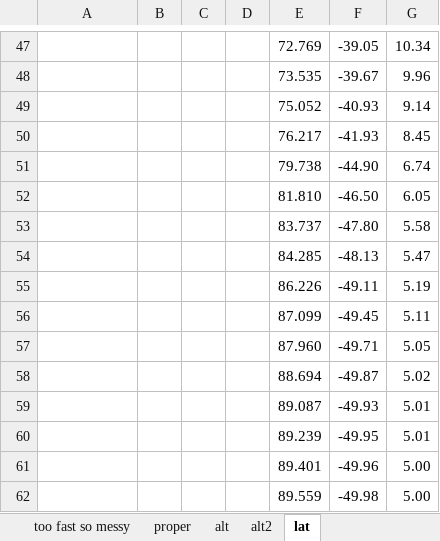
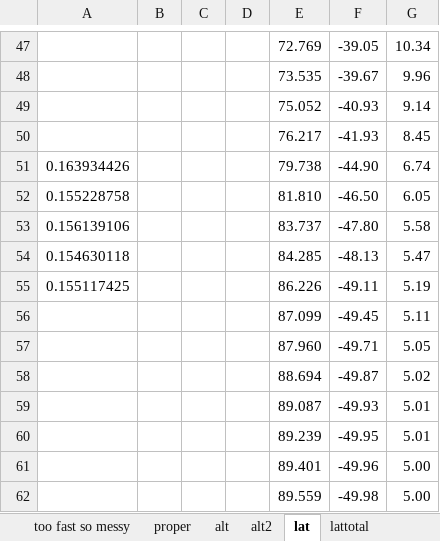
Before and after one commit to alblib/kerbal-book, an Excel workbook: measurement/daynight.xlsx, sheet lat, drawn as a sheet; only a part is shown, gaps mark what is left out; values as stored, in another font and other column widths than the file's, no borders; charts and pictures not drawn; the diff names each change by its address in the sheet, - before the commit and + after, or states it on an @@ line.

```diff
--- a/measurement/daynight.xlsx (sheet lat)
+++ b/measurement/daynight.xlsx (sheet lat)
+sheet tab: lattotal
-A51: (empty)
+A51: 0.163934426
-A52: (empty)
+A52: 0.155228758
-A53: (empty)
+A53: 0.156139106
-A54: (empty)
+A54: 0.154630118
-A55: (empty)
+A55: 0.155117425
```
Also changed, not shown: charts or pictures, 4 other files.
